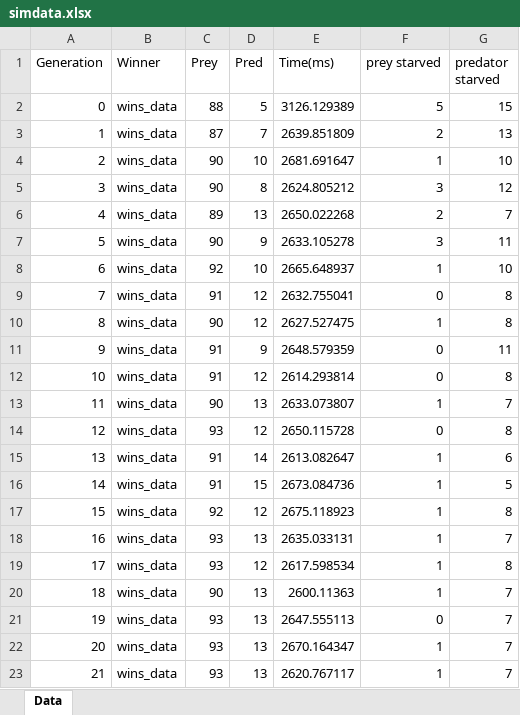
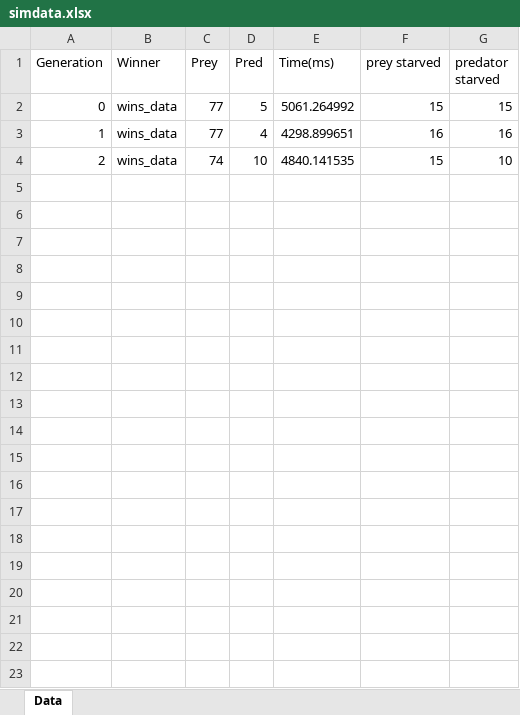
Before and after one commit to BoaN235/Maze-Hide-and-Seek-Algoritms, an Excel workbook: data/simdata.xlsx, sheet Data, drawn as a sheet; values as stored, in another font and other column widths than the file's, no borders; the diff names each change by its address in the sheet, - before the commit and + after, or states it on an @@ line.

Commit message:
Refactor movement logic in Actor and PreyActor classes for improved decision-making; simplify best move selection

```diff
--- a/data/simdata.xlsx (sheet Data)
+++ b/data/simdata.xlsx (sheet Data)
-C2 (Prey): 88
+C2 (Prey): 77
-E2 (Time(ms)): 3126.129389
+E2 (Time(ms)): 5061.264992
-F2 (prey starved): 5
+F2 (prey starved): 15
-C3 (Prey): 87
+C3 (Prey): 77
-D3 (Pred): 7
+D3 (Pred): 4
-E3 (Time(ms)): 2639.851809
+E3 (Time(ms)): 4298.899651
-F3 (prey starved): 2
+F3 (prey starved): 16
-G3 (predator starved): 13
+G3 (predator starved): 16
-C4 (Prey): 90
+C4 (Prey): 74
-E4 (Time(ms)): 2681.691647
+E4 (Time(ms)): 4840.141535
-F4 (prey starved): 1
+F4 (prey starved): 15
-row 5: 3 | wins_data | 90 | 8 | 2624.805212 | 3 | 12
-row 6: 4 | wins_data | 89 | 13 | 2650.022268 | 2 | 7
-row 7: 5 | wins_data | 90 | 9 | 2633.105278 | 3 | 11
-row 8: 6 | wins_data | 92 | 10 | 2665.648937 | 1 | 10
-row 9: 7 | wins_data | 91 | 12 | 2632.755041 | 0 | 8
-row 10: 8 | wins_data | 90 | 12 | 2627.527475 | 1 | 8
-row 11: 9 | wins_data | 91 | 9 | 2648.579359 | 0 | 11
-row 12: 10 | wins_data | 91 | 12 | 2614.293814 | 0 | 8
-row 13: 11 | wins_data | 90 | 13 | 2633.073807 | 1 | 7
-row 14: 12 | wins_data | 93 | 12 | 2650.115728 | 0 | 8
-row 15: 13 | wins_data | 91 | 14 | 2613.082647 | 1 | 6
-row 16: 14 | wins_data | 91 | 15 | 2673.084736 | 1 | 5
-row 17: 15 | wins_data | 92 | 12 | 2675.118923 | 1 | 8
-row 18: 16 | wins_data | 93 | 13 | 2635.033131 | 1 | 7
-row 19: 17 | wins_data | 93 | 12 | 2617.598534 | 1 | 8
-row 20: 18 | wins_data | 90 | 13 | 2600.11363 | 1 | 7
-row 21: 19 | wins_data | 93 | 13 | 2647.555113 | 0 | 7
-row 22: 20 | wins_data | 93 | 13 | 2670.164347 | 1 | 7
-row 23: 21 | wins_data | 93 | 13 | 2620.767117 | 1 | 7
```
Also changed, not shown: 2 other files.
